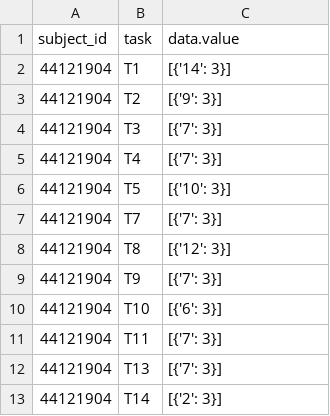
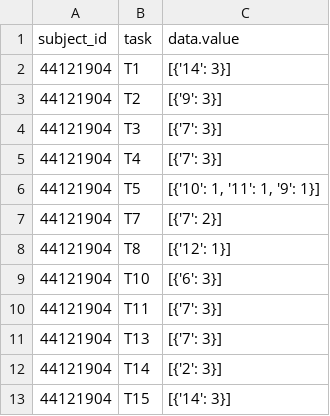
Before and after one commit to nationalarchives/hms-nhs-scripts, a CSV file: testinput/dropdown_reducer_18624.csv, drawn as a sheet; only a part is shown; the shorter side is filled out with more unchanged rows.

```diff
--- a/testinput/dropdown_reducer_18624.csv
+++ b/testinput/dropdown_reducer_18624.csv
@@ -5,6 +5,5 @@ subject_id,task,data.value
 44121904,T4,[{'7': 3}]
-44121904,T5,[{'10': 3}]
-44121904,T7,[{'7': 3}]
-44121904,T8,[{'12': 3}]
-44121904,T9,[{'7': 3}]
+44121904,T5,"[{'10': 1, '11': 1, '9': 1}]"
+44121904,T7,[{'7': 2}]
+44121904,T8,[{'12': 1}]
 44121904,T10,[{'6': 3}]
```
Also changed, not shown: testinput/text_reducer_18618.csv, testinput/text_reducer_18623.csv, 4 other files.
